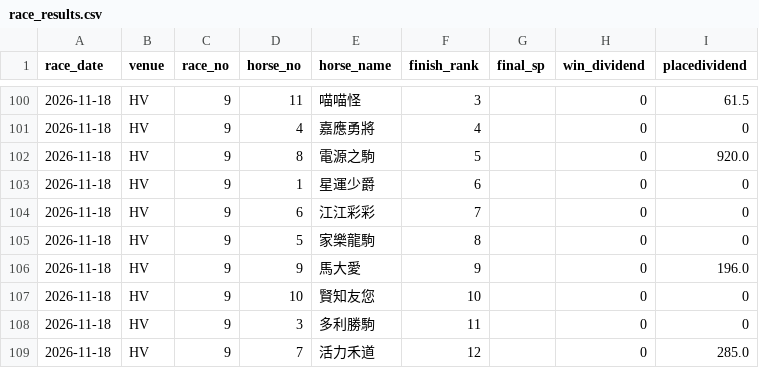
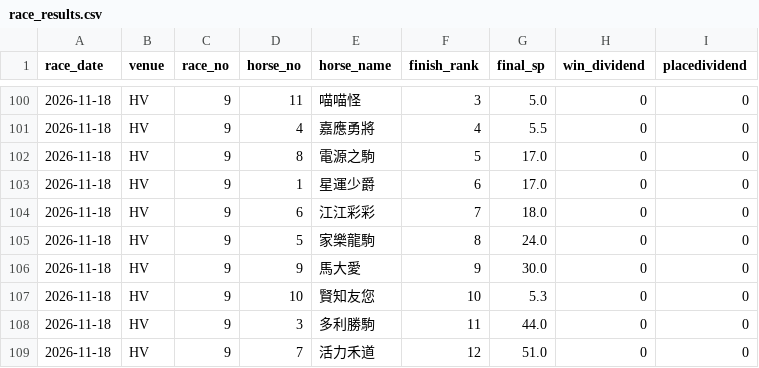
Before and after one commit to readbarapp/jc-strategy, a CSV file: docs/data/race_results.csv, drawn as a sheet; only a part is shown, gaps mark what is left out; the diff covers the shown part only.

```diff
--- a/docs/data/race_results.csv
+++ b/docs/data/race_results.csv
@@ -100,10 +100,10 @@ race_date,venue,race_no,horse_no,horse_name,finish_rank,final_sp,win_dividend,pl
-2026-11-18,HV,9,11,喵喵怪,3,,0,61.5
-2026-11-18,HV,9,4,嘉應勇將,4,,0,0
-2026-11-18,HV,9,8,電源之駒,5,,0,920.0
-2026-11-18,HV,9,1,星運少爵,6,,0,0
-2026-11-18,HV,9,6,江江彩彩,7,,0,0
-2026-11-18,HV,9,5,家樂龍駒,8,,0,0
-2026-11-18,HV,9,9,馬大愛,9,,0,196.0
-2026-11-18,HV,9,10,賢知友您,10,,0,0
-2026-11-18,HV,9,3,多利勝駒,11,,0,0
-2026-11-18,HV,9,7,活力禾道,12,,0,285.0
+2026-11-18,HV,9,11,喵喵怪,3,5.0,0,0
+2026-11-18,HV,9,4,嘉應勇將,4,5.5,0,0
+2026-11-18,HV,9,8,電源之駒,5,17.0,0,0
+2026-11-18,HV,9,1,星運少爵,6,17.0,0,0
+2026-11-18,HV,9,6,江江彩彩,7,18.0,0,0
+2026-11-18,HV,9,5,家樂龍駒,8,24.0,0,0
+2026-11-18,HV,9,9,馬大愛,9,30.0,0,0
+2026-11-18,HV,9,10,賢知友您,10,5.3,0,0
+2026-11-18,HV,9,3,多利勝駒,11,44.0,0,0
+2026-11-18,HV,9,7,活力禾道,12,51.0,0,0
```
Also changed, not shown: 127 edited cells elsewhere in this file, data/odds_board.csv, data/race_results.csv, 15 other files.
